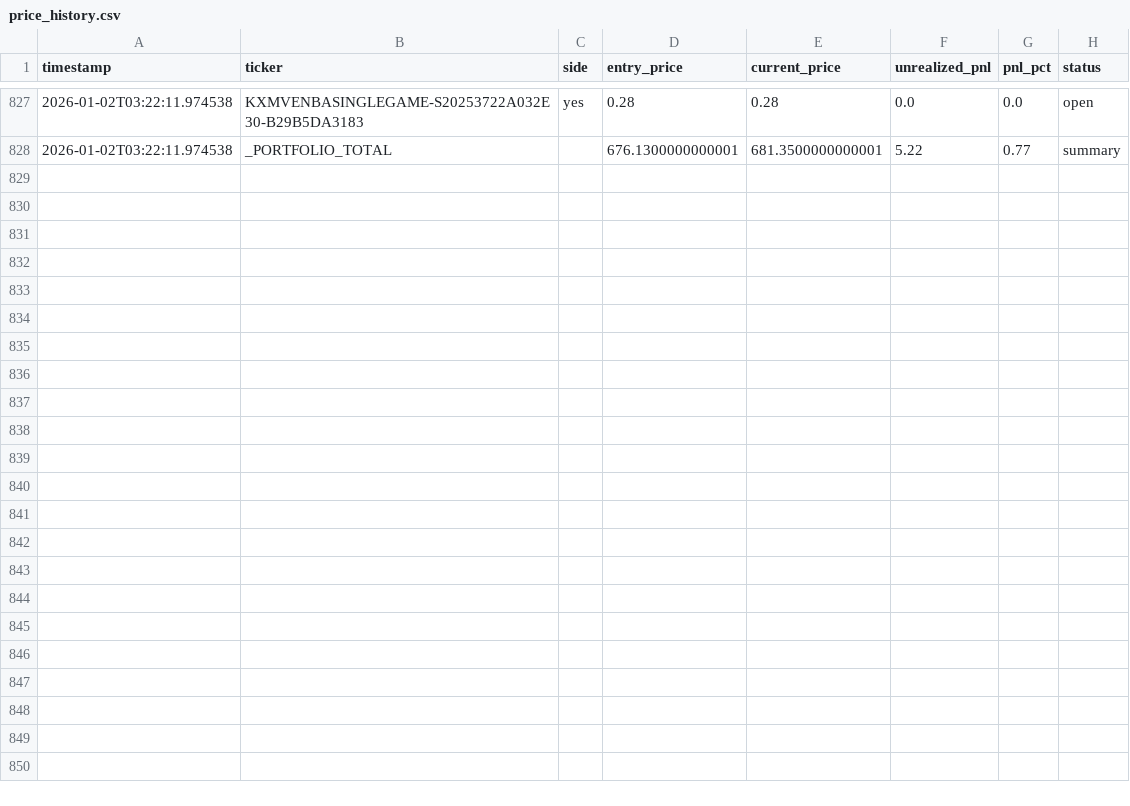
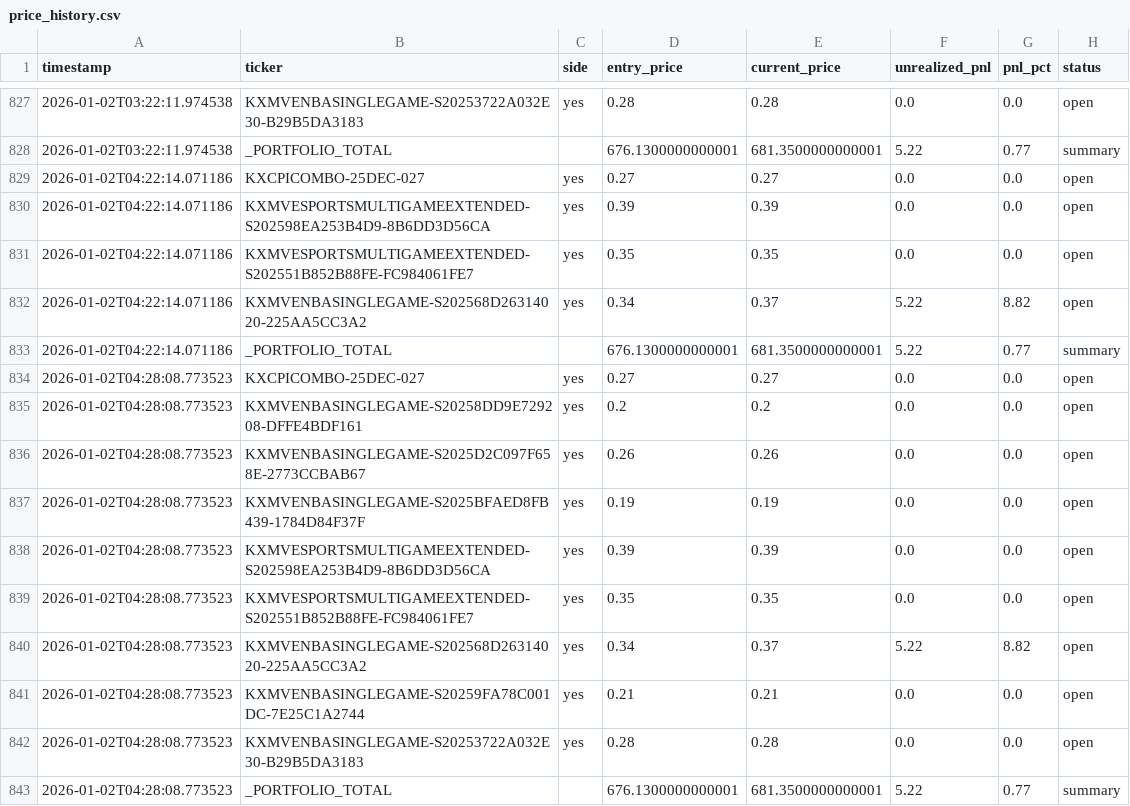
Before and after one commit to ChunTungZhuangLeo/moondev_follow, a CSV file: src/data/kalshiv2_live_1227/price_history.csv, drawn as a sheet; only a part is shown, gaps mark what is left out.

```diff
--- a/src/data/kalshiv2_live_1227/price_history.csv
+++ b/src/data/kalshiv2_live_1227/price_history.csv
@@ -828 +828,16 @@ timestamp,ticker,side,entry_price,current_price,unrealized_pnl,pnl_pct,status
 2026-01-02T03:22:11.974538,_PORTFOLIO_TOTAL,,676.1300000000001,681.3500000000001,5.22,0.77,summary
+2026-01-02T04:22:14.071186,KXCPICOMBO-25DEC-027,yes,0.27,0.27,0.0,0.0,open
+2026-01-02T04:22:14.071186,KXMVESPORTSMULTIGAMEEXTENDED-S202598EA253B4D9-8B6DD3D56CA,yes,0.39,0.39,0.0,0.0,open
+2026-01-02T04:22:14.071186,KXMVESPORTSMULTIGAMEEXTENDED-S202551B852B88FE-FC984061FE7,yes,0.35,0.35,0.0,0.0,open
+2026-01-02T04:22:14.071186,KXMVENBASINGLEGAME-S202568D26314020-225AA5CC3A2,yes,0.34,0.37,5.22,8.82,open
+2026-01-02T04:22:14.071186,_PORTFOLIO_TOTAL,,676.1300000000001,681.3500000000001,5.22,0.77,summary
+2026-01-02T04:28:08.773523,KXCPICOMBO-25DEC-027,yes,0.27,0.27,0.0,0.0,open
+2026-01-02T04:28:08.773523,KXMVENBASINGLEGAME-S20258DD9E729208-DFFE4BDF161,yes,0.2,0.2,0.0,0.0,open
+2026-01-02T04:28:08.773523,KXMVENBASINGLEGAME-S2025D2C097F658E-2773CCBAB67,yes,0.26,0.26,0.0,0.0,open
+2026-01-02T04:28:08.773523,KXMVENBASINGLEGAME-S2025BFAED8FB439-1784D84F37F,yes,0.19,0.19,0.0,0.0,open
+2026-01-02T04:28:08.773523,KXMVESPORTSMULTIGAMEEXTENDED-S202598EA253B4D9-8B6DD3D56CA,yes,0.39,0.39,0.0,0.0,open
+2026-01-02T04:28:08.773523,KXMVESPORTSMULTIGAMEEXTENDED-S202551B852B88FE-FC984061FE7,yes,0.35,0.35,0.0,0.0,open
+2026-01-02T04:28:08.773523,KXMVENBASINGLEGAME-S202568D26314020-225AA5CC3A2,yes,0.34,0.37,5.22,8.82,open
+2026-01-02T04:28:08.773523,KXMVENBASINGLEGAME-S20259FA78C001DC-7E25C1A2744,yes,0.21,0.21,0.0,0.0,open
+2026-01-02T04:28:08.773523,KXMVENBASINGLEGAME-S20253722A032E30-B29B5DA3183,yes,0.28,0.28,0.0,0.0,open
+2026-01-02T04:28:08.773523,_PORTFOLIO_TOTAL,,676.1300000000001,681.3500000000001,5.22,0.77,summary
```
Also changed, not shown: src/data/kalshiv2_live_1227/markets.csv, src/data/kalshiv2_live_1227/trades.csv.
